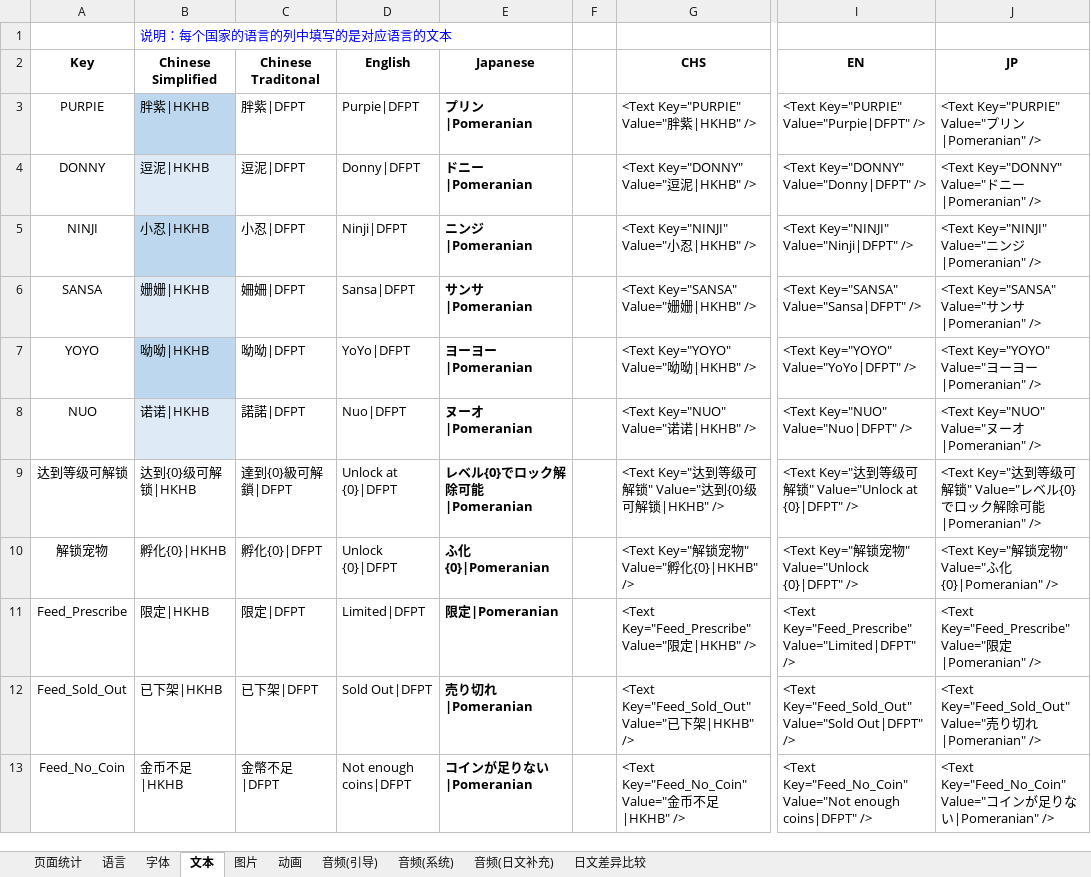
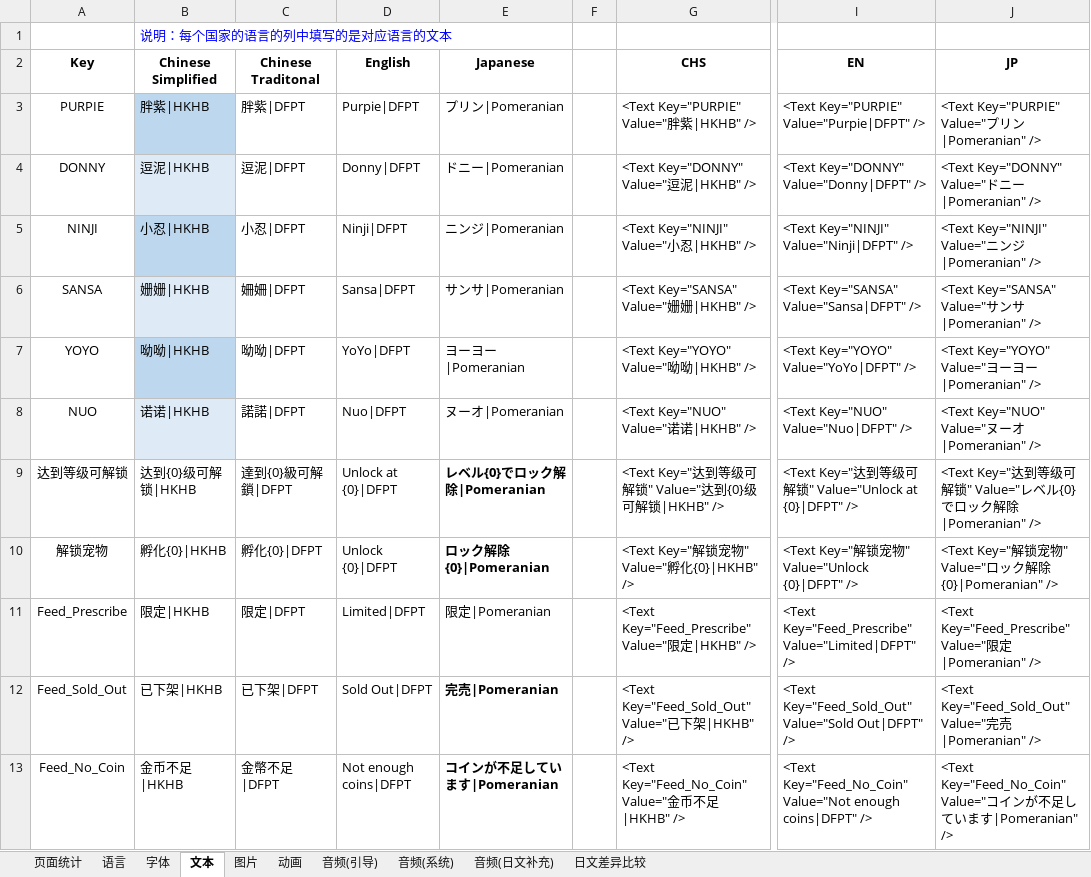
Before and after one commit to EarlyAnt/HankConfig, an Excel workbook: 国际化数据配置.xlsx, sheet 文本, drawn as a sheet; only a part is shown, gaps mark what is left out; values as stored, in another font and other column widths than the file's, no borders; table styles not drawn; the diff covers the shown part only; the diff names each change by its address in the sheet, - before the commit and + after, or states it on an @@ line.

```diff
--- a/国际化数据配置.xlsx (sheet 文本)
+++ b/国际化数据配置.xlsx (sheet 文本)
-E3:E8 bold: on
+E3:E8 bold: off
-E9 (Japanese): レベル{0}でロック解除可能|Pomeranian
+E9 (Japanese): レベル{0}でロック解除|Pomeranian
-J9 (JP): …ック解除可能|Pomeranian" />
+J9 (JP): …ック解除|Pomeranian" />
-E10 (Japanese): ふ化{0}|Pomeranian
+E10 (Japanese): ロック解除{0}|Pomeranian
-J10 (JP): …" Value="ふ化{0}|Pomeranian" />
+J10 (JP): …" Value="ロック解除{0}|Pomeranian" />
-E11 bold: on
+E11 bold: off
-E12 (Japanese): 売り切れ|Pomeranian
+E12 (Japanese): 完売|Pomeranian
-J12 (JP): …Key="Feed_Sold_Out" Value="売り切れ|Pomeranian" />
+J12 (JP): …Key="Feed_Sold_Out" Value="完売|Pomeranian" />
-E13 (Japanese): コインが足りない|Pomeranian
+E13 (Japanese): コインが不足しています|Pomeranian
-J13 (JP): …ンが足りない|Pomeranian" />
+J13 (JP): …ンが不足しています|Pomeranian" />
```
Also changed, not shown: 10 edited cells and cell formats elsewhere in this sheet, 1 other file.
